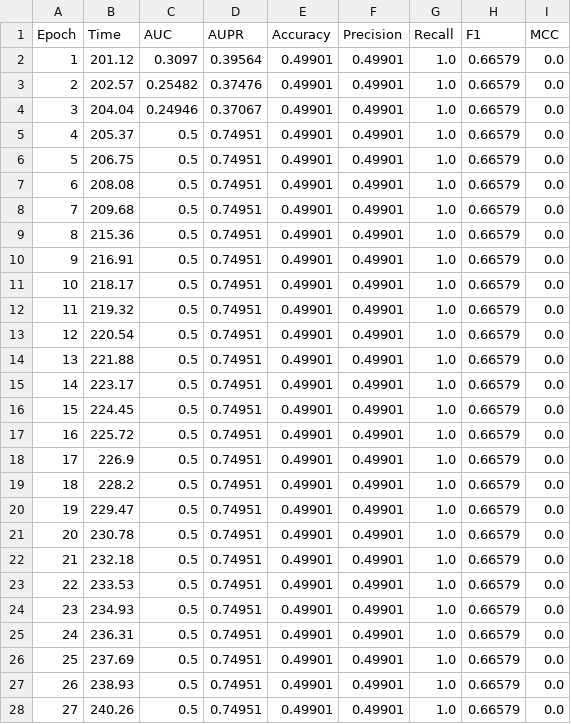
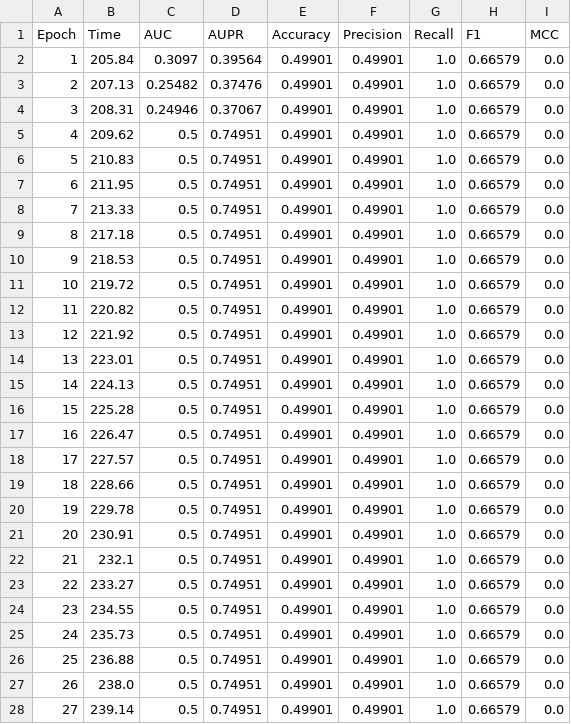
Before and after one commit to tranhuuthang73-cyber/DACS, a CSV file: AMDGT-main/Result/C-dataset/AMNTDDA/fold_3.csv, drawn as a sheet; only a part is shown; the diff covers the shown part only.

```diff
--- a/AMDGT-main/Result/C-dataset/AMNTDDA/fold_3.csv
+++ b/AMDGT-main/Result/C-dataset/AMNTDDA/fold_3.csv
@@ -1,28 +1,28 @@
 Epoch,Time,AUC,AUPR,Accuracy,Precision,Recall,F1,MCC
-1,201.12,0.3097,0.39564,0.49901,0.49901,1.0,0.66579,0.0
-2,202.57,0.25482,0.37476,0.49901,0.49901,1.0,0.66579,0.0
-3,204.04,0.24946,0.37067,0.49901,0.49901,1.0,0.66579,0.0
-4,205.37,0.5,0.74951,0.49901,0.49901,1.0,0.66579,0.0
-5,206.75,0.5,0.74951,0.49901,0.49901,1.0,0.66579,0.0
-6,208.08,0.5,0.74951,0.49901,0.49901,1.0,0.66579,0.0
-7,209.68,0.5,0.74951,0.49901,0.49901,1.0,0.66579,0.0
-8,215.36,0.5,0.74951,0.49901,0.49901,1.0,0.66579,0.0
-9,216.91,0.5,0.74951,0.49901,0.49901,1.0,0.66579,0.0
-10,218.17,0.5,0.74951,0.49901,0.49901,1.0,0.66579,0.0
-11,219.32,0.5,0.74951,0.49901,0.49901,1.0,0.66579,0.0
-12,220.54,0.5,0.74951,0.49901,0.49901,1.0,0.66579,0.0
-13,221.88,0.5,0.74951,0.49901,0.49901,1.0,0.66579,0.0
-14,223.17,0.5,0.74951,0.49901,0.49901,1.0,0.66579,0.0
-15,224.45,0.5,0.74951,0.49901,0.49901,1.0,0.66579,0.0
-16,225.72,0.5,0.74951,0.49901,0.49901,1.0,0.66579,0.0
-17,226.9,0.5,0.74951,0.49901,0.49901,1.0,0.66579,0.0
-18,228.2,0.5,0.74951,0.49901,0.49901,1.0,0.66579,0.0
-19,229.47,0.5,0.74951,0.49901,0.49901,1.0,0.66579,0.0
-20,230.78,0.5,0.74951,0.49901,0.49901,1.0,0.66579,0.0
-21,232.18,0.5,0.74951,0.49901,0.49901,1.0,0.66579,0.0
-22,233.53,0.5,0.74951,0.49901,0.49901,1.0,0.66579,0.0
-23,234.93,0.5,0.74951,0.49901,0.49901,1.0,0.66579,0.0
-24,236.31,0.5,0.74951,0.49901,0.49901,1.0,0.66579,0.0
-25,237.69,0.5,0.74951,0.49901,0.49901,1.0,0.66579,0.0
-26,238.93,0.5,0.74951,0.49901,0.49901,1.0,0.66579,0.0
-27,240.26,0.5,0.74951,0.49901,0.49901,1.0,0.66579,0.0
+1,205.84,0.3097,0.39564,0.49901,0.49901,1.0,0.66579,0.0
+2,207.13,0.25482,0.37476,0.49901,0.49901,1.0,0.66579,0.0
+3,208.31,0.24946,0.37067,0.49901,0.49901,1.0,0.66579,0.0
+4,209.62,0.5,0.74951,0.49901,0.49901,1.0,0.66579,0.0
+5,210.83,0.5,0.74951,0.49901,0.49901,1.0,0.66579,0.0
+6,211.95,0.5,0.74951,0.49901,0.49901,1.0,0.66579,0.0
+7,213.33,0.5,0.74951,0.49901,0.49901,1.0,0.66579,0.0
+8,217.18,0.5,0.74951,0.49901,0.49901,1.0,0.66579,0.0
+9,218.53,0.5,0.74951,0.49901,0.49901,1.0,0.66579,0.0
+10,219.72,0.5,0.74951,0.49901,0.49901,1.0,0.66579,0.0
+11,220.82,0.5,0.74951,0.49901,0.49901,1.0,0.66579,0.0
+12,221.92,0.5,0.74951,0.49901,0.49901,1.0,0.66579,0.0
+13,223.01,0.5,0.74951,0.49901,0.49901,1.0,0.66579,0.0
+14,224.13,0.5,0.74951,0.49901,0.49901,1.0,0.66579,0.0
+15,225.28,0.5,0.74951,0.49901,0.49901,1.0,0.66579,0.0
+16,226.47,0.5,0.74951,0.49901,0.49901,1.0,0.66579,0.0
+17,227.57,0.5,0.74951,0.49901,0.49901,1.0,0.66579,0.0
+18,228.66,0.5,0.74951,0.49901,0.49901,1.0,0.66579,0.0
+19,229.78,0.5,0.74951,0.49901,0.49901,1.0,0.66579,0.0
+20,230.91,0.5,0.74951,0.49901,0.49901,1.0,0.66579,0.0
+21,232.1,0.5,0.74951,0.49901,0.49901,1.0,0.66579,0.0
+22,233.27,0.5,0.74951,0.49901,0.49901,1.0,0.66579,0.0
+23,234.55,0.5,0.74951,0.49901,0.49901,1.0,0.66579,0.0
+24,235.73,0.5,0.74951,0.49901,0.49901,1.0,0.66579,0.0
+25,236.88,0.5,0.74951,0.49901,0.49901,1.0,0.66579,0.0
+26,238.0,0.5,0.74951,0.49901,0.49901,1.0,0.66579,0.0
+27,239.14,0.5,0.74951,0.49901,0.49901,1.0,0.66579,0.0
```
Also changed, not shown: 27 edited cells elsewhere in this file, AMDGT-main/Result/C-dataset/AMNTDDA/fold_0.csv, AMDGT-main/Result/C-dataset/AMNTDDA/fold_0_summary.csv, 36 other files.
